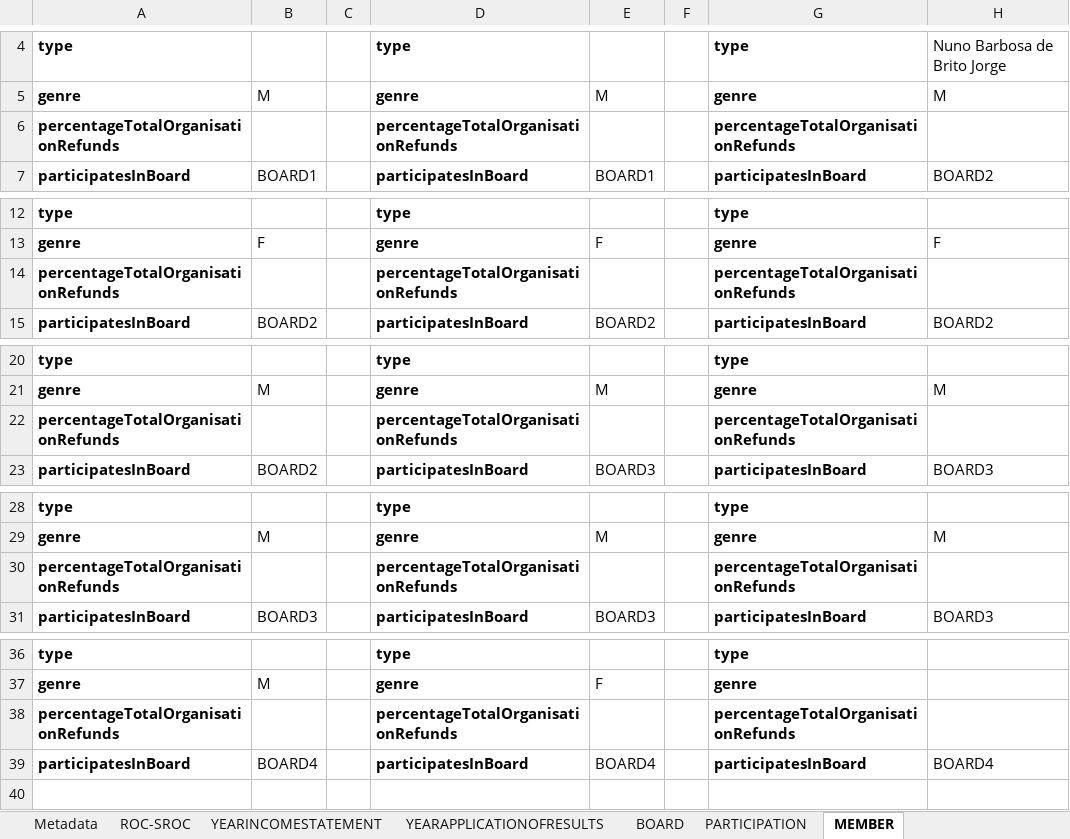
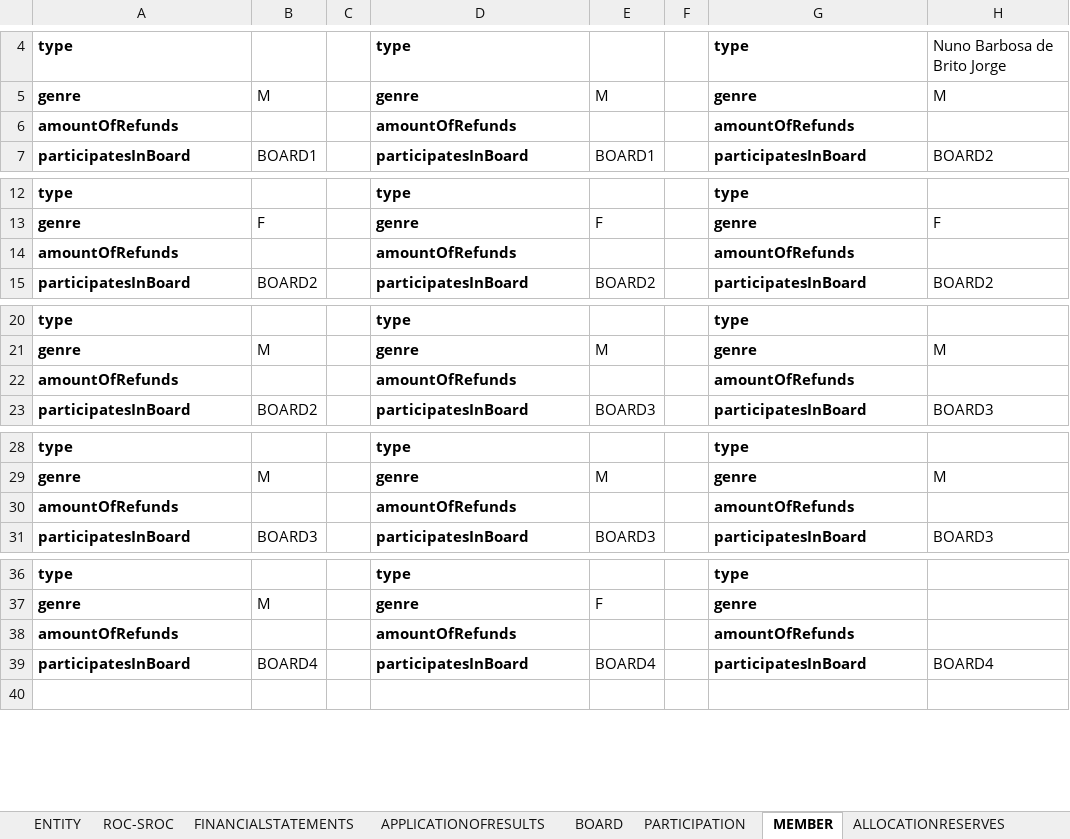
Before and after one commit to marianamalta/domain-model-PT-Cooperatives, an Excel workbook: Coopernico.xlsx, sheet MEMBER, drawn as a sheet; only a part is shown, gaps mark what is left out; values as stored, in another font and other column widths than the file's, no borders; removed rows and columns are numbered as before the commit, all else as after; the diff covers the shown part only; the diff names each change by its address in the sheet, - before the commit and + after, or states it on an @@ line.

```diff
--- a/Coopernico.xlsx (sheet MEMBER)
+++ b/Coopernico.xlsx (sheet MEMBER)
-sheet tab: Metadata
+sheet tab: ENTITY
-sheet tab: YEARINCOMESTATEMENT
+sheet tab: FINANCIALSTATEMENTS
-sheet tab: YEARAPPLICATIONOFRESULTS
+sheet tab: APPLICATIONOFRESULTS
-row 6: percentageTotalOrganisationRefunds |  |  | percentageTotalOrganisationRefunds |  |  | percentageTotalOrganisationRefunds
+row 6: amountOfRefunds |  |  | amountOfRefunds |  |  | amountOfRefunds
-row 14: percentageTotalOrganisationRefunds |  |  | percentageTotalOrganisationRefunds |  |  | percentageTotalOrganisationRefunds
+row 14: amountOfRefunds |  |  | amountOfRefunds |  |  | amountOfRefunds
-row 22: percentageTotalOrganisationRefunds |  |  | percentageTotalOrganisationRefunds |  |  | percentageTotalOrganisationRefunds
+row 22: amountOfRefunds |  |  | amountOfRefunds |  |  | amountOfRefunds
-row 30: percentageTotalOrganisationRefunds |  |  | percentageTotalOrganisationRefunds |  |  | percentageTotalOrganisationRefunds
+row 30: amountOfRefunds |  |  | amountOfRefunds |  |  | amountOfRefunds
-row 38: percentageTotalOrganisationRefunds |  |  | percentageTotalOrganisationRefunds |  |  | percentageTotalOrganisationRefunds
+row 38: amountOfRefunds |  |  | amountOfRefunds |  |  | amountOfRefunds
```
Also changed, not shown: 2 added rows and 2 removed rows elsewhere in this sheet, sheet APPLICATIONOFRESULTS, sheet ENTITY, sheet FINANCIALSTATEMENTS, sheet BOARD, other sheet tabs, CERCIFAF.xlsx, Coop.SocialEAgroFlorestalDeVilaNovaDeCeira.xlsx, 5 other files.
